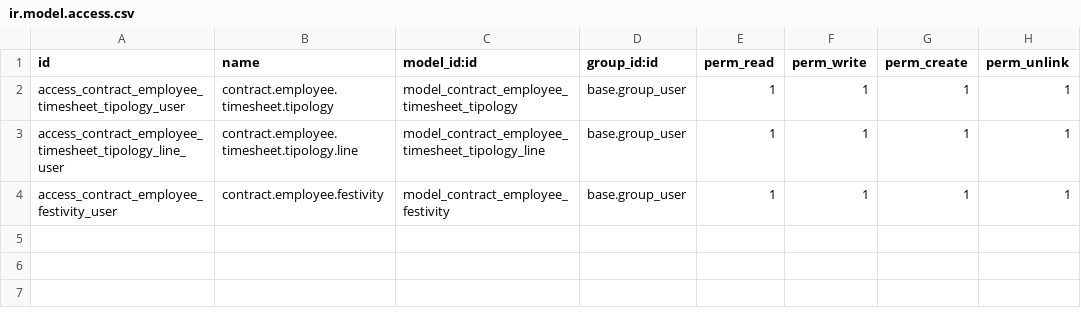
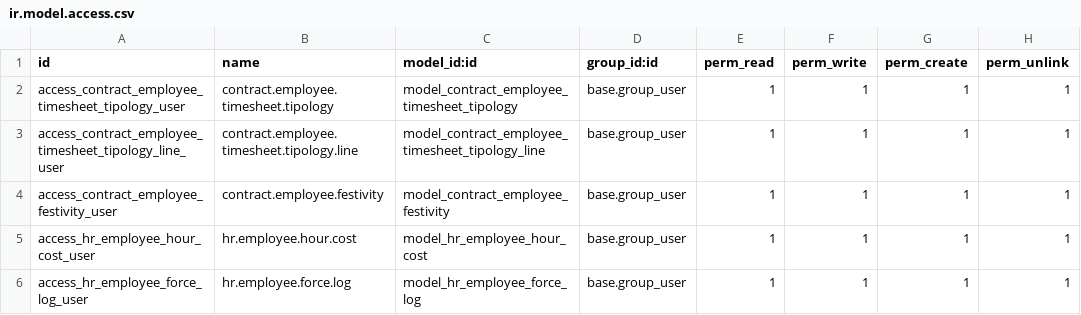
Before and after one commit to Micronaet/Micronaet-contract, a CSV file: contract_manage_employee/security/ir.model.access.csv, drawn as a sheet; the diff names each change by its address in the sheet, - before the commit and + after, or states it on an @@ line.

Commit message:
add security start debug syntax error

```diff
--- a/contract_manage_employee/security/ir.model.access.csv
+++ b/contract_manage_employee/security/ir.model.access.csv
+row 5: access_hr_employee_hour_cost_user | hr.employee.hour.cost | model_hr_employee_hour_cost | base.group_user | 1 | 1 | 1 | 1
+row 6: access_hr_employee_force_log_user | hr.employee.force.log | model_hr_employee_force_log | base.group_user | 1 | 1 | 1 | 1
```
Also changed, not shown: 4 other files.
